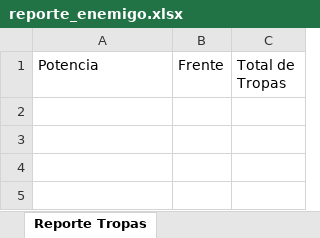
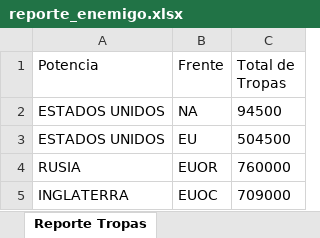
Before and after one commit to STEVEN2199/PruebaTia, an Excel workbook: PruebaTia/reporte_enemigo.xlsx, sheet Reporte Tropas, drawn as a sheet; values as stored, in another font and other column widths than the file's, no borders; the diff names each change by its address in the sheet, - before the commit and + after, or states it on an @@ line.

Commit message:
fix: se cambio las entidades y correccion del reporte

```diff
--- a/PruebaTia/reporte_enemigo.xlsx (sheet Reporte Tropas)
+++ b/PruebaTia/reporte_enemigo.xlsx (sheet Reporte Tropas)
+row 2: ESTADOS UNIDOS | NA | 94500
+row 3: ESTADOS UNIDOS | EU | 504500
+row 4: RUSIA | EUOR | 760000
+row 5: INGLATERRA | EUOC | 709000
```
Also changed, not shown: 14 other files.
